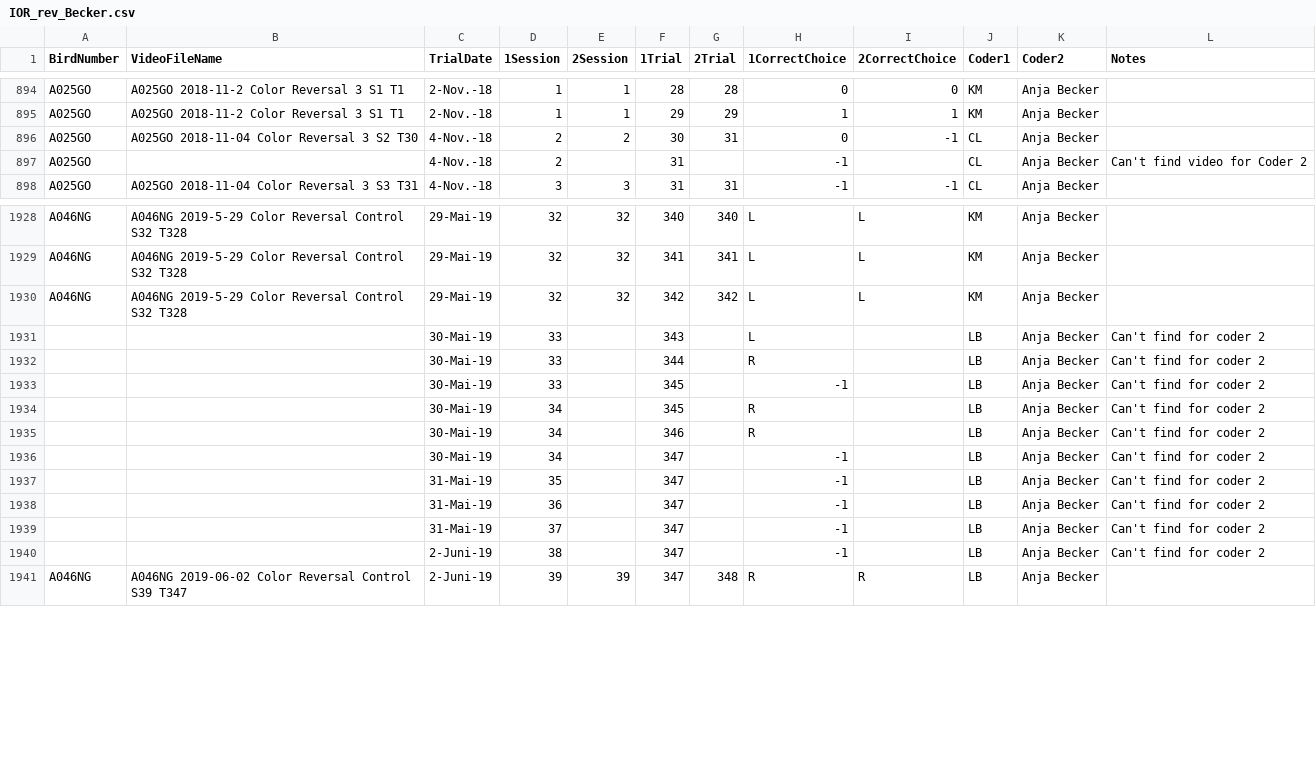
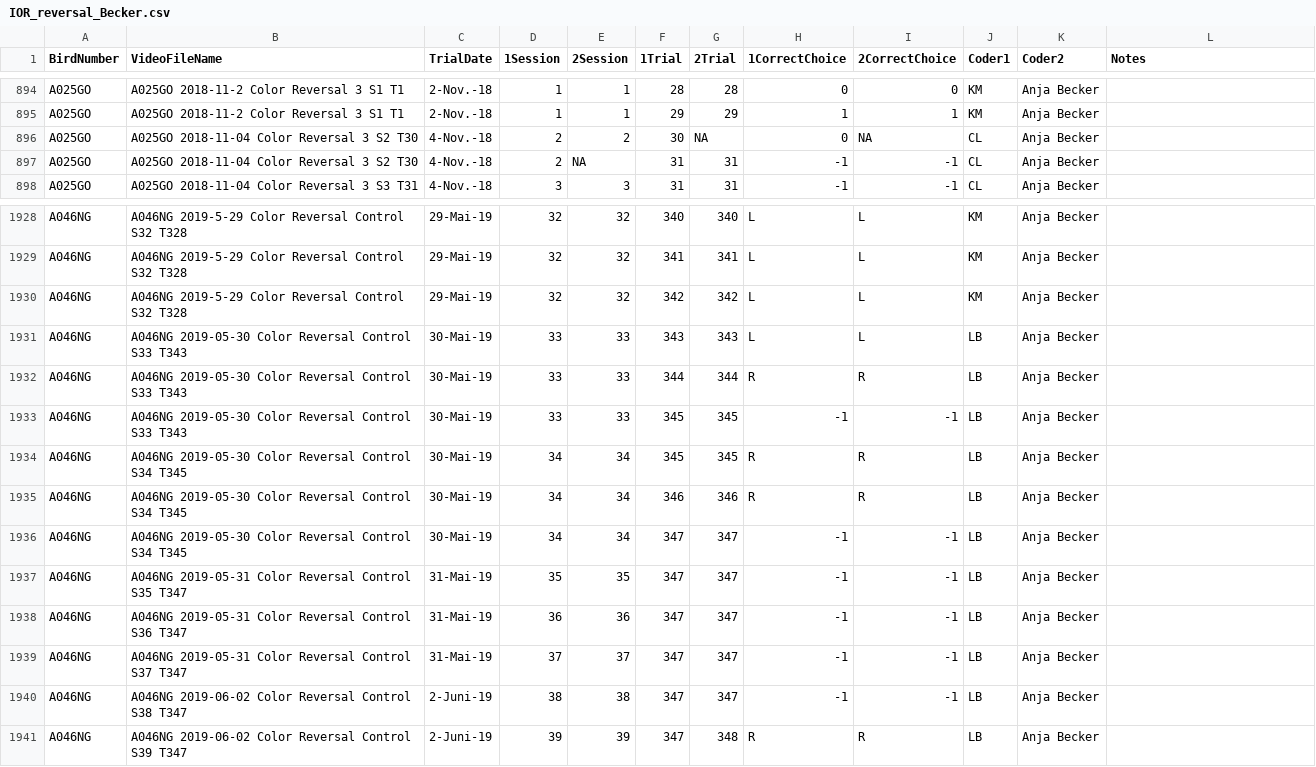
Before and after one commit to corinalogan/grackles, a CSV file: Files/Preregistrations/IOR_reversal_Becker.csv (was Files/Preregistrations/IOR_rev_Becker.csv), drawn as a sheet; only a part is shown, gaps mark what is left out; the diff covers the shown part only.

```diff
--- a/Files/Preregistrations/IOR_rev_Becker.csv
+++ b/Files/Preregistrations/IOR_reversal_Becker.csv
@@ -895,4 +895,4 @@ A025GO,A025GO 2018-11-2 Color Reversal 3 S1 T1,2-Nov.-18,1,1,28,28,0,0,KM,Anja B
 A025GO,A025GO 2018-11-2 Color Reversal 3 S1 T1,2-Nov.-18,1,1,29,29,1,1,KM,Anja Becker,
-A025GO,A025GO 2018-11-04 Color Reversal 3 S2 T30,4-Nov.-18,2,2,30,31,0,-1,CL,Anja Becker,
-A025GO,,4-Nov.-18,2,,31,,-1,,CL,Anja Becker,Can't find video for Coder 2
+A025GO,A025GO 2018-11-04 Color Reversal 3 S2 T30,4-Nov.-18,2,2,30,NA,0,NA,CL,Anja Becker,
+A025GO,A025GO 2018-11-04 Color Reversal 3 S2 T30,4-Nov.-18,2,NA,31,31,-1,-1,CL,Anja Becker,
 A025GO,A025GO 2018-11-04 Color Reversal 3 S3 T31,4-Nov.-18,3,3,31,31,-1,-1,CL,Anja Becker,
@@ -1930,12 +1930,12 @@ A046NG,A046NG 2019-5-29 Color Reversal Control S32 T328,29-Mai-19,32,32,341,341,
 A046NG,A046NG 2019-5-29 Color Reversal Control S32 T328,29-Mai-19,32,32,342,342,L,L,KM,Anja Becker,
-,,30-Mai-19,33,,343,,L,,LB,Anja Becker,Can't find for coder 2
-,,30-Mai-19,33,,344,,R,,LB,Anja Becker,Can't find for coder 2
-,,30-Mai-19,33,,345,,-1,,LB,Anja Becker,Can't find for coder 2
-,,30-Mai-19,34,,345,,R,,LB,Anja Becker,Can't find for coder 2
-,,30-Mai-19,34,,346,,R,,LB,Anja Becker,Can't find for coder 2
-,,30-Mai-19,34,,347,,-1,,LB,Anja Becker,Can't find for coder 2
-,,31-Mai-19,35,,347,,-1,,LB,Anja Becker,Can't find for coder 2
-,,31-Mai-19,36,,347,,-1,,LB,Anja Becker,Can't find for coder 2
-,,31-Mai-19,37,,347,,-1,,LB,Anja Becker,Can't find for coder 2
-,,2-Juni-19,38,,347,,-1,,LB,Anja Becker,Can't find for coder 2
+A046NG,A046NG 2019-05-30 Color Reversal Control S33 T343,30-Mai-19,33,33,343,343,L,L,LB,Anja Becker,
+A046NG,A046NG 2019-05-30 Color Reversal Control S33 T343,30-Mai-19,33,33,344,344,R,R,LB,Anja Becker,
+A046NG,A046NG 2019-05-30 Color Reversal Control S33 T343,30-Mai-19,33,33,345,345,-1,-1,LB,Anja Becker,
+A046NG,A046NG 2019-05-30 Color Reversal Control S34 T345,30-Mai-19,34,34,345,345,R,R,LB,Anja Becker,
+A046NG,A046NG 2019-05-30 Color Reversal Control S34 T345,30-Mai-19,34,34,346,346,R,R,LB,Anja Becker,
+A046NG,A046NG 2019-05-30 Color Reversal Control S34 T345,30-Mai-19,34,34,347,347,-1,-1,LB,Anja Becker,
+A046NG,A046NG 2019-05-31 Color Reversal Control S35 T347,31-Mai-19,35,35,347,347,-1,-1,LB,Anja Becker,
+A046NG,A046NG 2019-05-31 Color Reversal Control S36 T347,31-Mai-19,36,36,347,347,-1,-1,LB,Anja Becker,
+A046NG,A046NG 2019-05-31 Color Reversal Control S37 T347,31-Mai-19,37,37,347,347,-1,-1,LB,Anja Becker,
+A046NG,A046NG 2019-06-02 Color Reversal Control S38 T347,2-Juni-19,38,38,347,347,-1,-1,LB,Anja Becker,
 A046NG,A046NG 2019-06-02 Color Reversal Control S39 T347,2-Juni-19,39,39,347,348,R,R,LB,Anja Becker,
```
Also changed, not shown: 98 edited cells elsewhere in this file.
